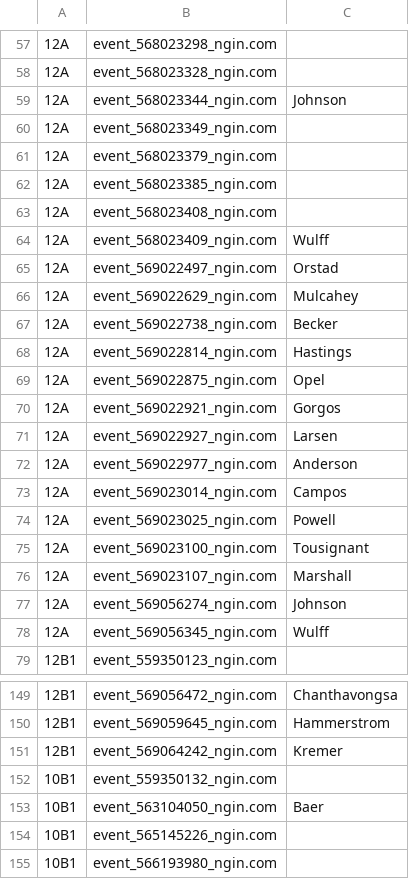
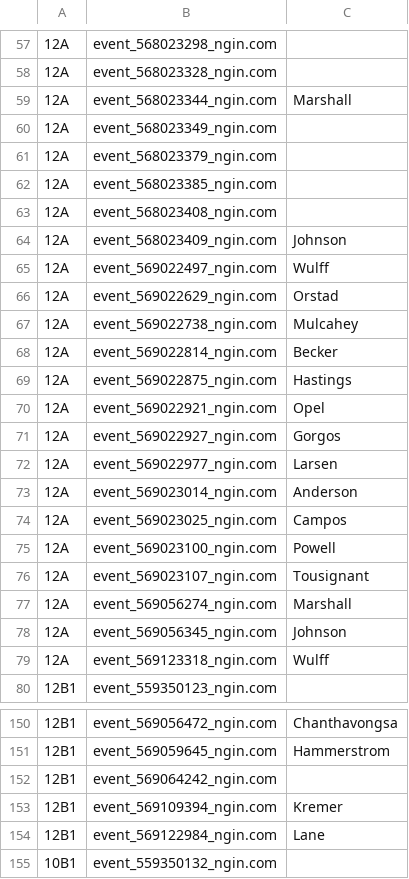
Before and after one commit to norm0/lockerroom, a CSV file: assigned_events.csv, drawn as a sheet; only a part is shown, gaps mark what is left out; the shorter side is filled out with more unchanged rows; addresses are those after the commit; the diff covers the shown part only; the diff names each change by its address in the sheet, - before the commit and + after, or states it on an @@ line.

```diff
--- a/assigned_events.csv
+++ b/assigned_events.csv
-C59: Johnson
+C59: Marshall
-C64: Wulff
+C64: Johnson
-C65: Orstad
+C65: Wulff
-C66: Mulcahey
+C66: Orstad
-C67: Becker
+C67: Mulcahey
-C68: Hastings
+C68: Becker
-C69: Opel
+C69: Hastings
-C70: Gorgos
+C70: Opel
-C71: Larsen
+C71: Gorgos
-C72: Anderson
+C72: Larsen
-C73: Campos
+C73: Anderson
-C74: Powell
+C74: Campos
-C75: Tousignant
+C75: Powell
-C76: Marshall
+C76: Tousignant
-C77: Johnson
+C77: Marshall
-C78: Wulff
+C78: Johnson
+row 79: 12A | event_569123318_ngin.com | Wulff
-C152: Kremer
+C152: (empty)
+row 153: 12B1 | event_569109394_ngin.com | Kremer
+row 154: 12B1 | event_569122984_ngin.com | Lane
```
Also changed, not shown: 6 edited cells elsewhere in this file, 4 other files.
